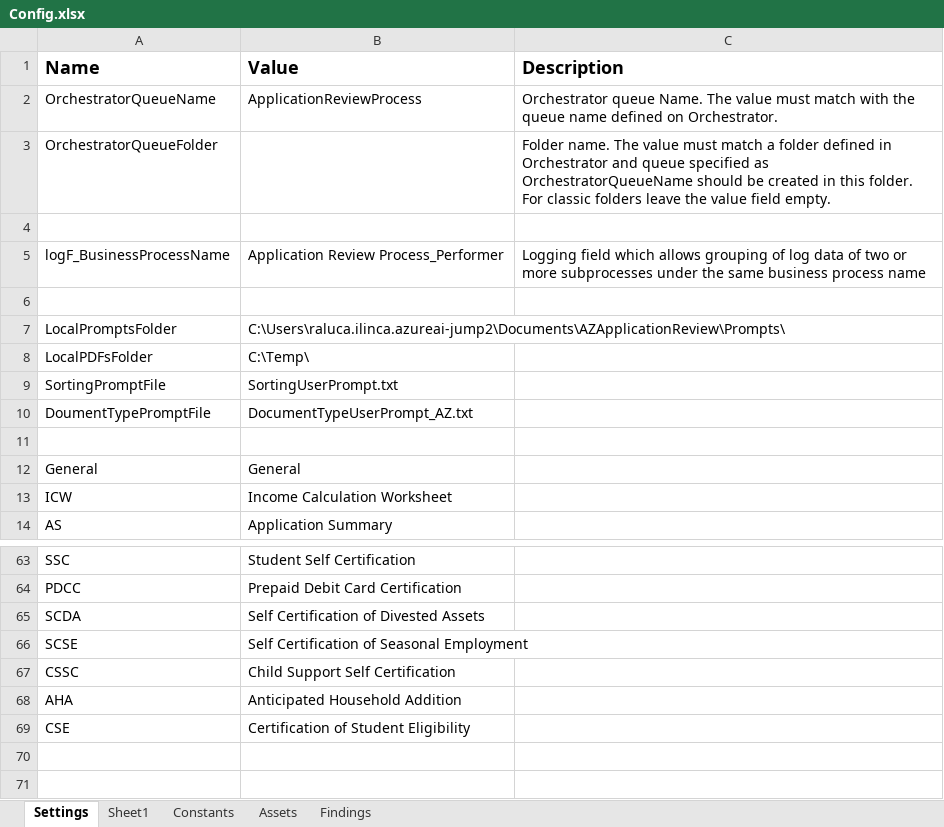
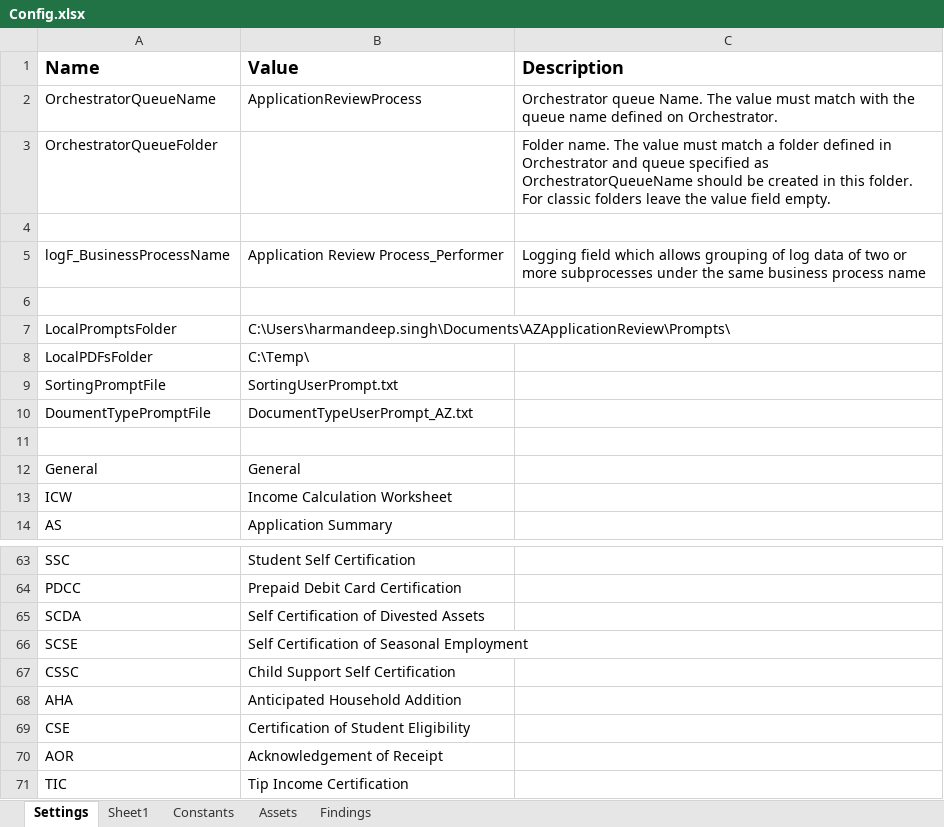
Before and after one commit to Dominiuminc/Application-Review-Audit-Findings-Library, an Excel workbook: Data/Config.xlsx, sheet Settings, drawn as a sheet; only a part is shown, gaps mark what is left out; values as stored, in another font and other column widths than the file's, no borders; the diff names each change by its address in the sheet, - before the commit and + after, or states it on an @@ line.

```diff
--- a/Data/Config.xlsx (sheet Settings)
+++ b/Data/Config.xlsx (sheet Settings)
-B7 (Value): C:\Users\raluca.ilinca.azureai-jump2\Documents\AZApplicationReview\Prompts\
+B7 (Value): C:\Users\harmandeep.singh\Documents\AZApplicationReview\Prompts\
+row 70: AOR | Acknowledgement of Receipt
+row 71: TIC | Tip Income Certification
```
Also changed, not shown: sheet Findings, 14 other files.
